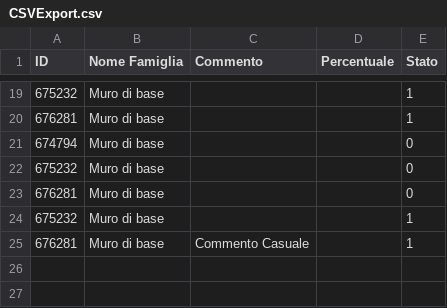
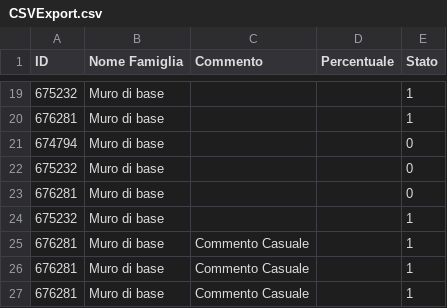
Before and after one commit to Valerio1903/ADB_Toolbar, a CSV file: CSVExport.csv, drawn as a sheet; only a part is shown, gaps mark what is left out; the diff names each change by its address in the sheet, - before the commit and + after, or states it on an @@ line.

Commit message:
Update CSVExport.csv

```diff
--- a/CSVExport.csv
+++ b/CSVExport.csv
+row 26: 676281 | Muro di base | Commento Casuale |  | 1
+row 27: 676281 | Muro di base | Commento Casuale |  | 1
```
